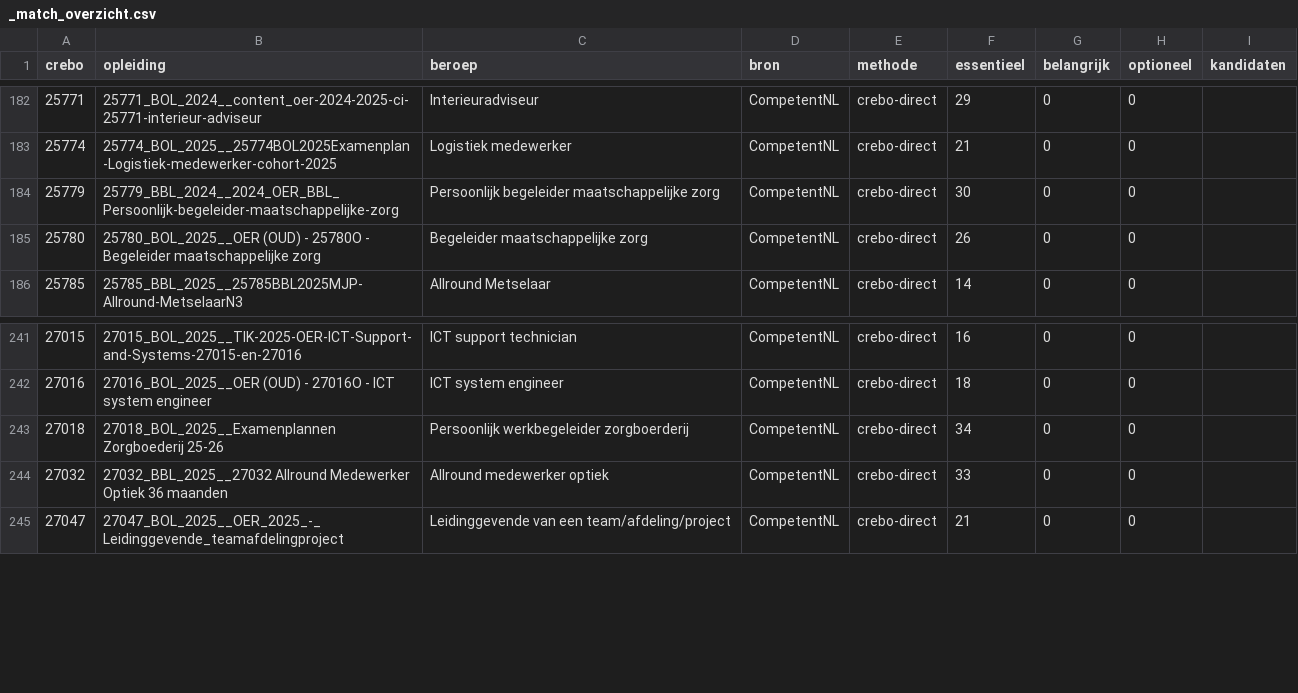
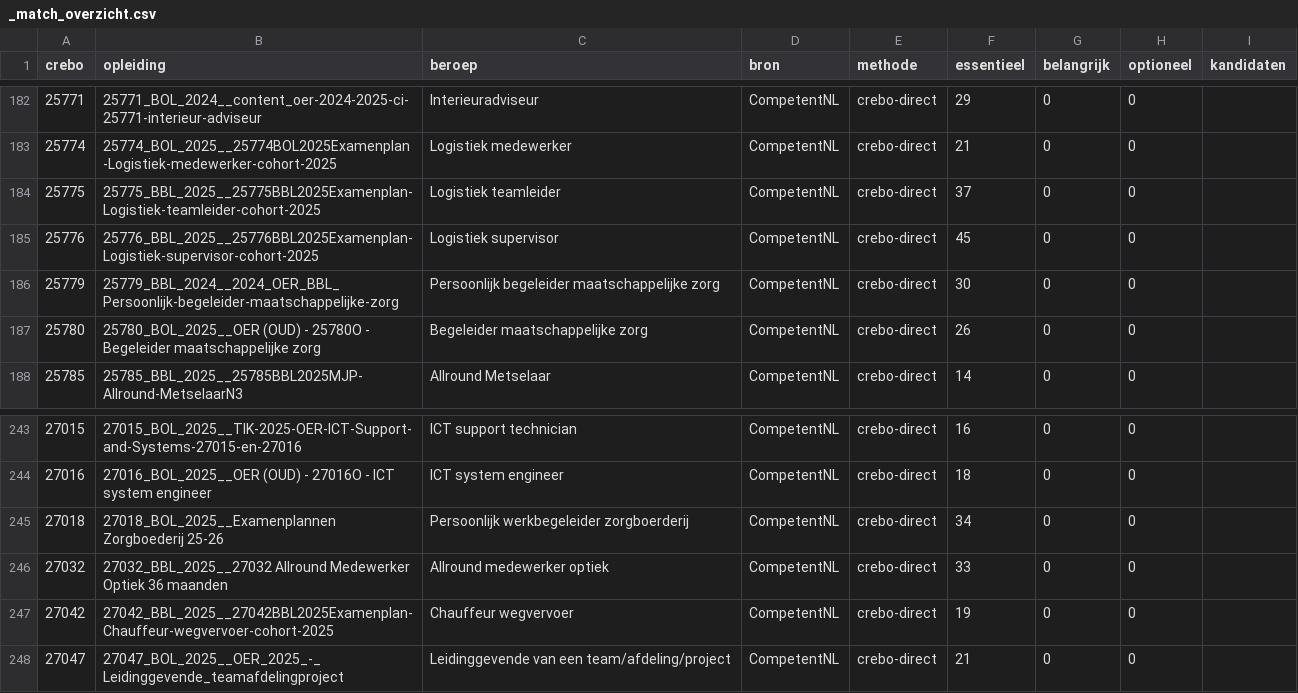
Before and after one commit to cedanl/samenwijzer, a CSV file: validatie_samenwijzer/data/skills/_match_overzicht.csv, drawn as a sheet; only a part is shown, gaps mark what is left out; the diff names each change by its address in the sheet, - before the commit and + after, or states it on an @@ line.

```diff
--- a/validatie_samenwijzer/data/skills/_match_overzicht.csv
+++ b/validatie_samenwijzer/data/skills/_match_overzicht.csv
+row 184: 25775 | 25775_BBL_2025__25775BBL2025Examenplan-Logistiek-teamleider-cohort-2025 | Logistiek teamleider | CompetentNL | crebo-direct | 37 | 0 | 0
+row 185: 25776 | 25776_BBL_2025__25776BBL2025Examenplan-Logistiek-supervisor-cohort-2025 | Logistiek supervisor | CompetentNL | crebo-direct | 45 | 0 | 0
+row 247: 27042 | 27042_BBL_2025__27042BBL2025Examenplan-Chauffeur-wegvervoer-cohort-2025 | Chauffeur wegvervoer | CompetentNL | crebo-direct | 19 | 0 | 0
```
Also changed, not shown: 7 other files.
